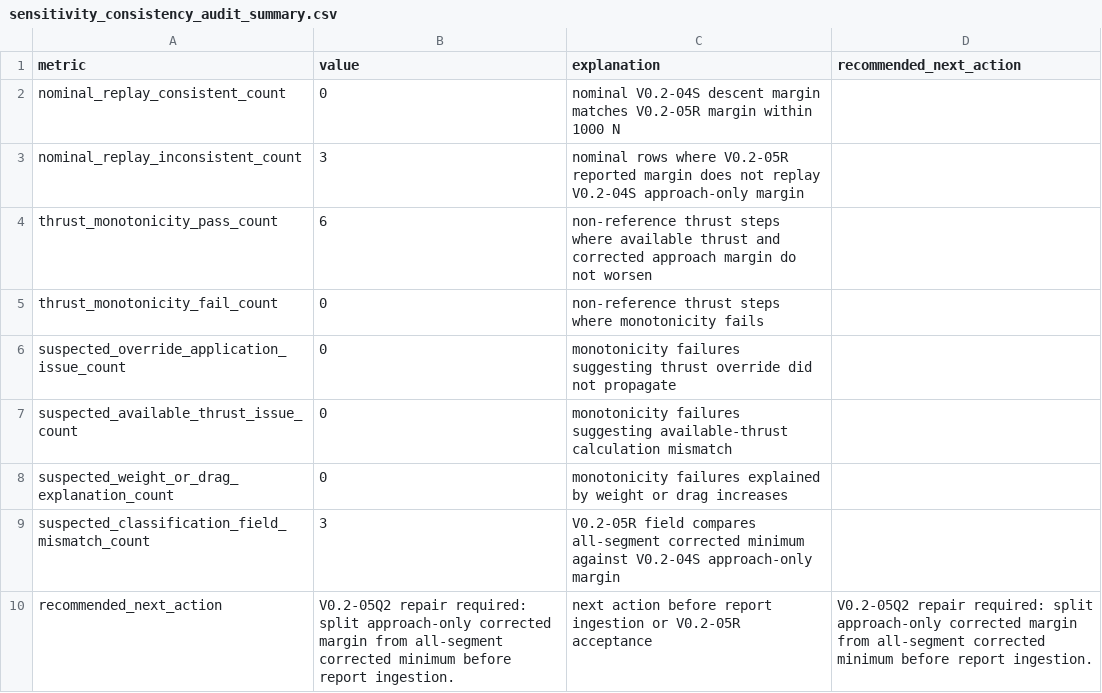
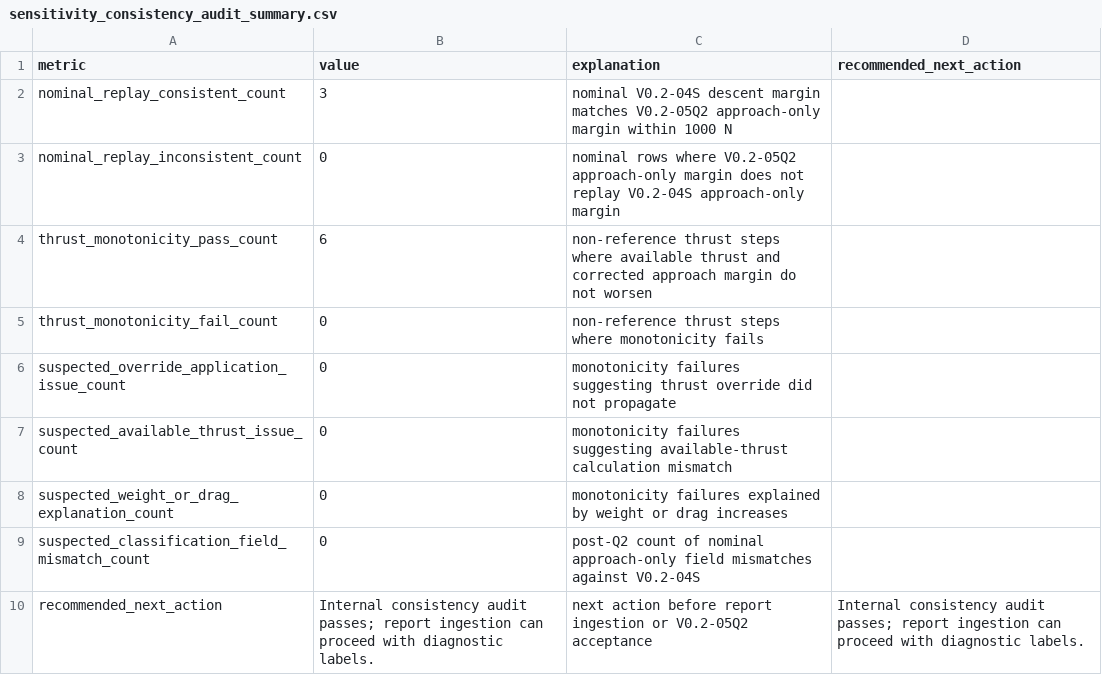
Before and after one commit to EthanHuangEbor/AeroEngineDesign_BasedOnAI, a CSV file: 01_simulation/results/csv/sensitivity_consistency_audit_summary.csv, drawn as a sheet.

```diff
--- a/01_simulation/results/csv/sensitivity_consistency_audit_summary.csv
+++ b/01_simulation/results/csv/sensitivity_consistency_audit_summary.csv
@@ -1,4 +1,4 @@
 metric,value,explanation,recommended_next_action
-nominal_replay_consistent_count,0,nominal V0.2-04S descent margin matches V0.2-05R margin within 1000 N,
-nominal_replay_inconsistent_count,3,nominal rows where V0.2-05R reported margin does not replay V0.2-04S approach-only margin,
+nominal_replay_consistent_count,3,nominal V0.2-04S descent margin matches V0.2-05Q2 approach-only margin within 1000 N,
+nominal_replay_inconsistent_count,0,nominal rows where V0.2-05Q2 approach-only margin does not replay V0.2-04S approach-only margin,
 thrust_monotonicity_pass_count,6,non-reference thrust steps where available thrust and corrected approach margin do not worsen,
@@ -8,3 +8,3 @@ suspected_available_thrust_issue_count,0,monotonicity failures suggesting availa
 suspected_weight_or_drag_explanation_count,0,monotonicity failures explained by weight or drag increases,
-suspected_classification_field_mismatch_count,3,V0.2-05R field compares all-segment corrected minimum against V0.2-04S approach-only margin,
-recommended_next_action,V0.2-05Q2 repair required: split approach-only corrected margin from all-segment corrected minimum before report ingestion.,next action before report ingestion or V0.2-05R acceptance,V0.2-05Q2 repair required: split approach-only corrected margin from all-segment corrected minimum before report ingestion.
+suspected_classification_field_mismatch_count,0,post-Q2 count of nominal approach-only field mismatches against V0.2-04S,
+recommended_next_action,Internal consistency audit passes; report ingestion can proceed with diagnostic labels.,next action before report ingestion or V0.2-05Q2 acceptance,Internal consistency audit passes; report ingestion can proceed with diagnostic labels.
```
Also changed, not shown: 01_simulation/results/csv/corrected_approach_input_decomposition.csv, 01_simulation/results/csv/sensitivity_best_candidates.csv, 33 other files.
